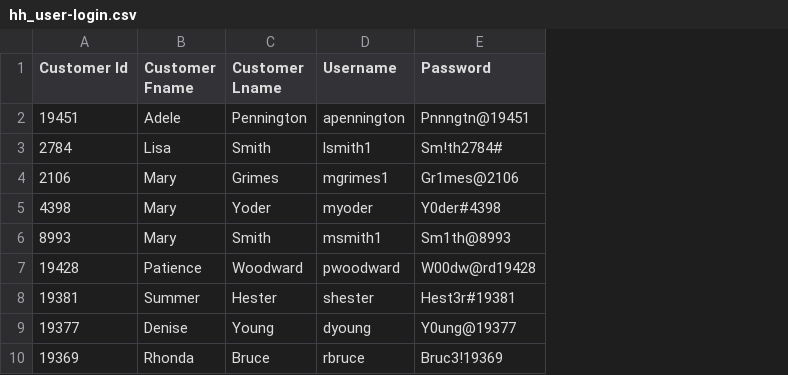
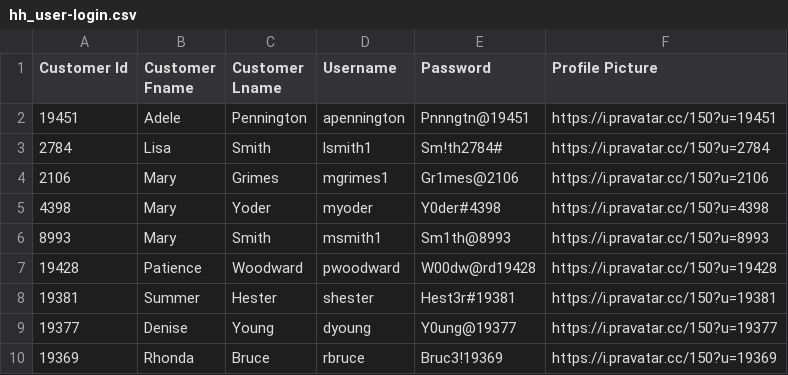
Before and after one commit to red-sakai/Final-Project-OOP, a CSV file: hexahaul_db/hh_user-login.csv, drawn as a sheet; only a part is shown; the diff names each change by its address in the sheet, - before the commit and + after, or states it on an @@ line.

Commit message:
feat: add randomly generated profile pictures for users

```diff
--- a/hexahaul_db/hh_user-login.csv
+++ b/hexahaul_db/hh_user-login.csv
+column F (Profile Picture), rows 2-10: https://i.pravatar.cc/150?u=19451 | https://i.pravatar.cc/150?u=2784 | https://i.pravatar.cc/150?u=2106 | https://i.pravatar.cc/150?u=4398 | https://i.pravatar.cc/150?u=8993 | https://i.pravatar.cc/150?u=19428 | https://i.pravatar.cc/150?u=19381 | https://i.pravatar.cc/150?u=19377 | https://i.pravatar.cc/150?u=19369
```
